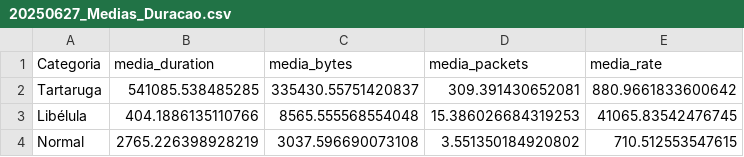
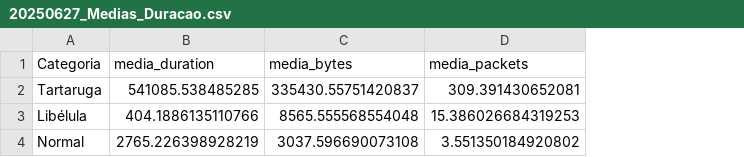
Before and after one commit to DeivisFelipe/N-BIG, a CSV file: Saida/Graficos/AnaliseMAWI/20250627_Medias_Duracao.csv, drawn as a sheet; the diff names each change by its address in the sheet, - before the commit and + after, or states it on an @@ line.

```diff
--- a/Saida/Graficos/AnaliseMAWI/20250627_Medias_Duracao.csv
+++ b/Saida/Graficos/AnaliseMAWI/20250627_Medias_Duracao.csv
-column E (media_rate), rows 2-4: 880.9661833600642 | 41065.83542476745 | 710.512553547615
```
Also changed, not shown: 9 other files.
